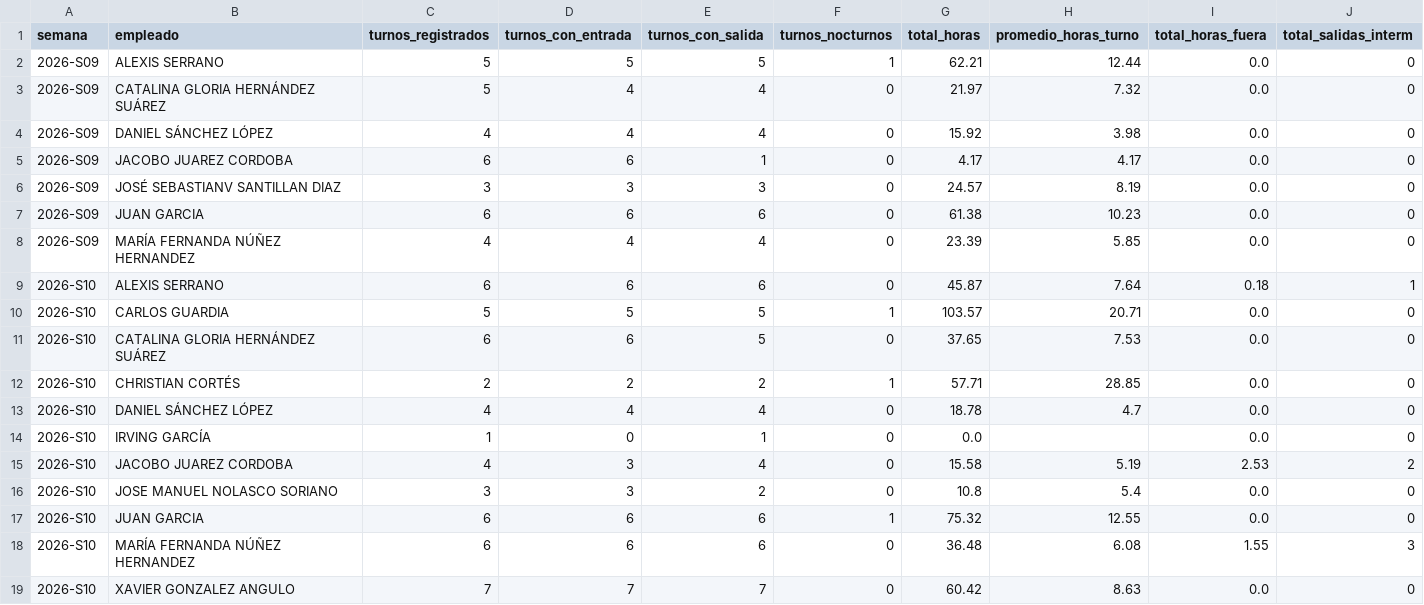
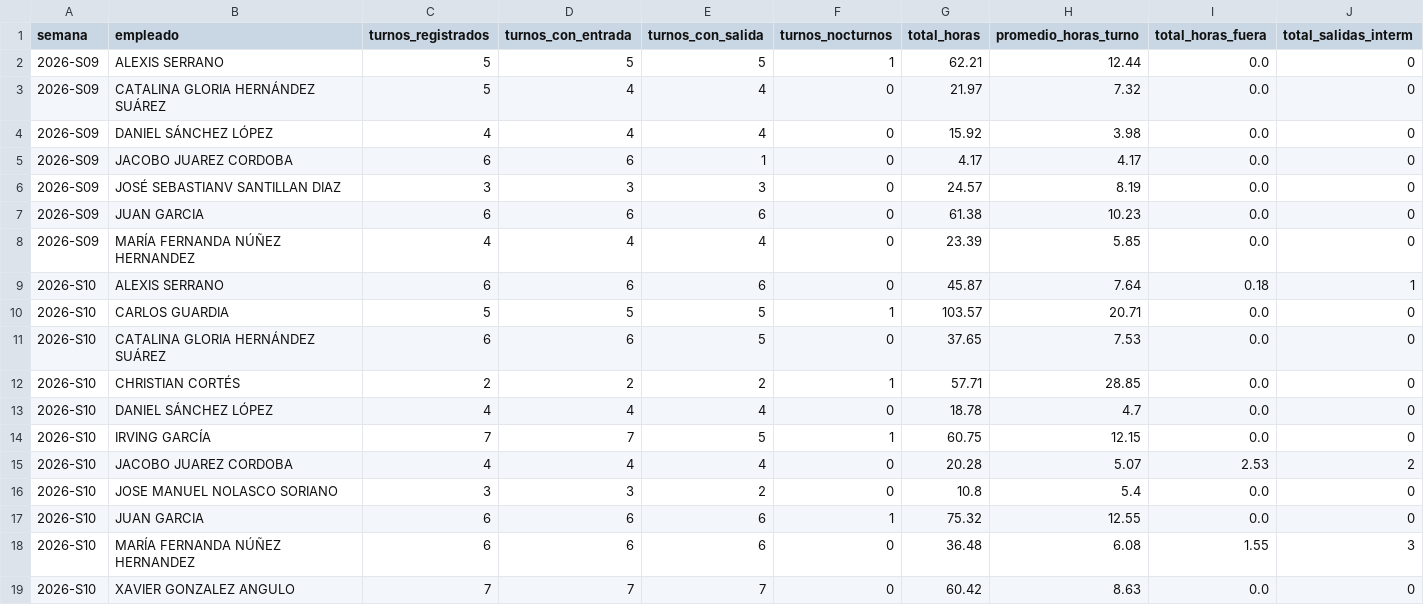
Before and after one commit to nadiaruppelmx-dot/process_attendance, a CSV file: data/processed/resumen_semanal.csv, drawn as a sheet.

Commit message:
Actualización semanal: resumen_semanal.csv

```diff
--- a/data/processed/resumen_semanal.csv
+++ b/data/processed/resumen_semanal.csv
@@ -13,4 +13,4 @@
 2026-S10,DANIEL SÁNCHEZ LÓPEZ,4,4,4,0,18.78,4.7,0.0,0
-2026-S10,IRVING GARCÍA,1,0,1,0,0.0,,0.0,0
-2026-S10,JACOBO JUAREZ CORDOBA,4,3,4,0,15.58,5.19,2.53,2
+2026-S10,IRVING GARCÍA,7,7,5,1,60.75,12.15,0.0,0
+2026-S10,JACOBO JUAREZ CORDOBA,4,4,4,0,20.28,5.07,2.53,2
 2026-S10,JOSE MANUEL NOLASCO SORIANO,3,3,2,0,10.8,5.4,0.0,0
```
